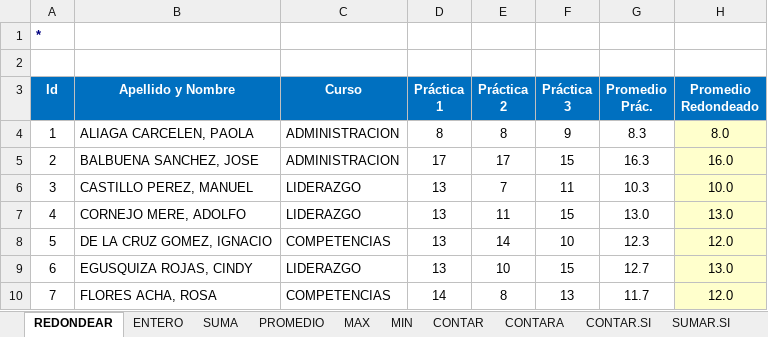
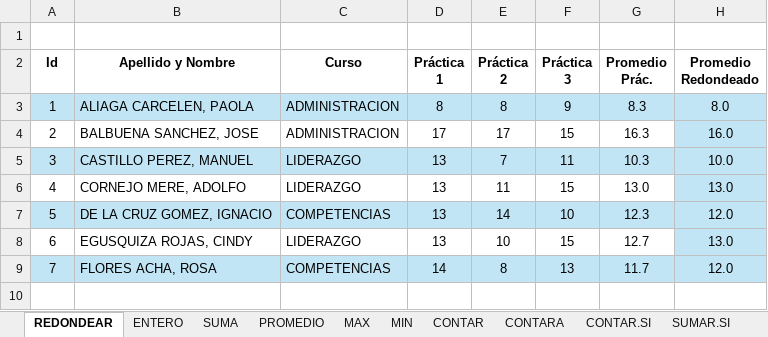
Before and after one commit to aleroses/excel, an Excel workbook: Basico/practice-files/Sesión 02/Reporte de notas.xlsx, sheet REDONDEAR, drawn as a sheet; values as stored, in another font and other column widths than the file's, no borders; charts and pictures not drawn; removed rows and columns are numbered as before the commit, all else as after; the diff names each change by its address in the sheet, - before the commit and + after, or states it on an @@ line.

```diff
--- a/Basico/practice-files/Sesión 02/Reporte de notas.xlsx (sheet REDONDEAR)
+++ b/Basico/practice-files/Sesión 02/Reporte de notas.xlsx (sheet REDONDEAR)
-row 1: *
@@ A2:H2 fill: #0070C0 → none, text colour: #FFFFFF → black @@
-A3:G3 fill: none
+A3:G3 fill: #C1E5F5
-H3:H9 fill: #FFFFCC
+H3:H9 fill: #C1E5F5
-A5:G5 fill: none
+A5:G5 fill: #C1E5F5
-A7:G7 fill: none
+A7:G7 fill: #C1E5F5
-A9:G9 fill: none
+A9:G9 fill: #C1E5F5
```
Also changed, not shown: sheet PROMEDIO, sheet REPASO, formulas that keep their value, charts or pictures, 1 other file.
